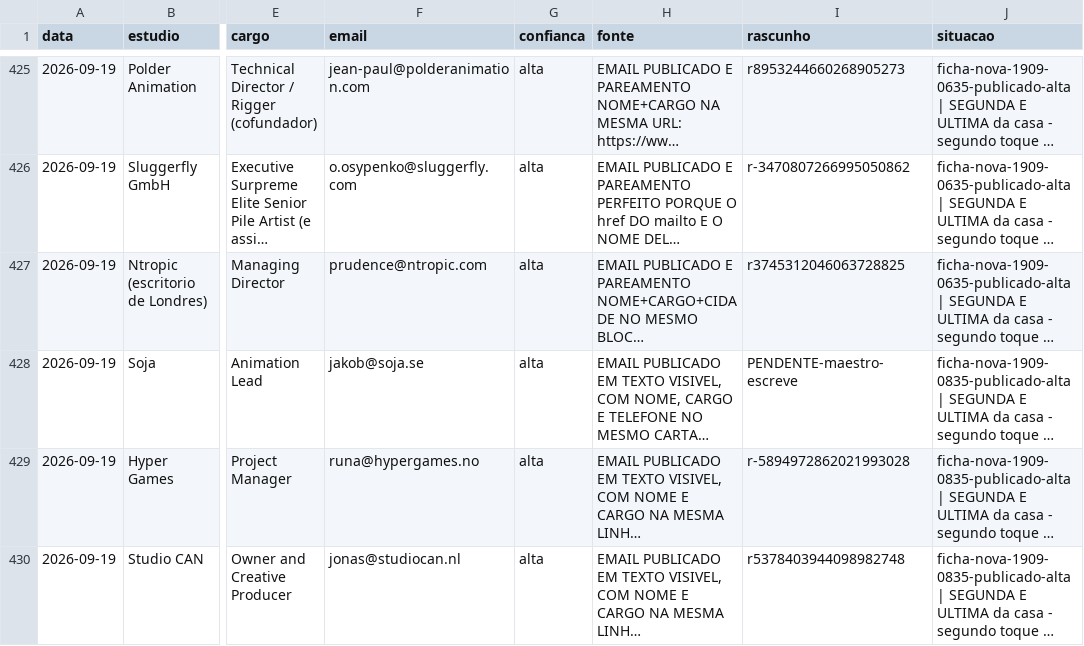
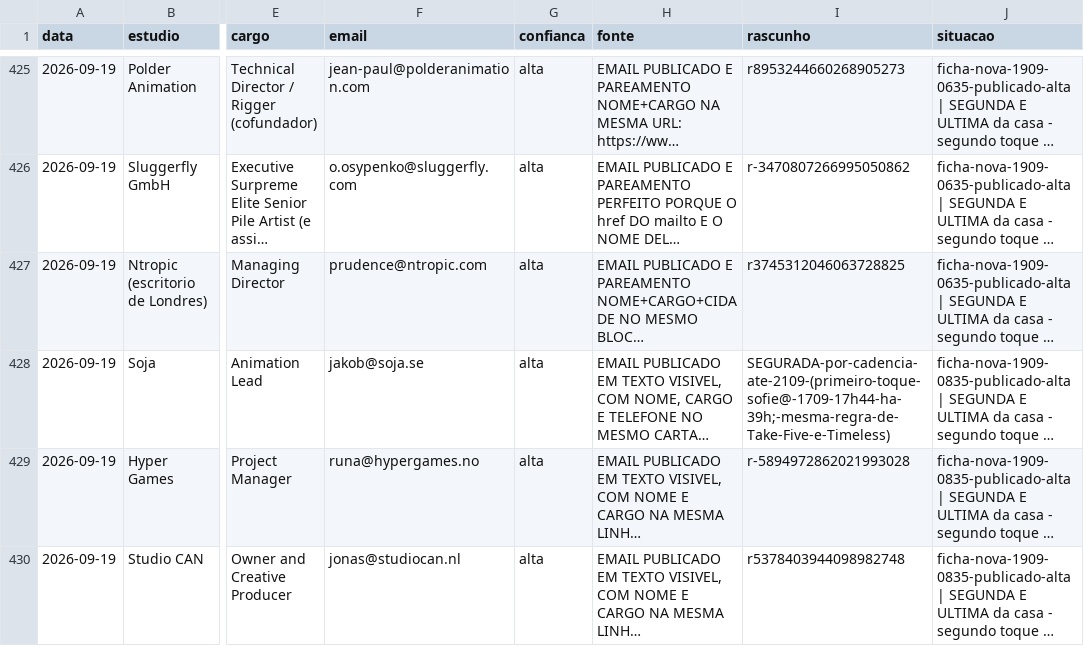
Before and after one commit to vinicavalcntiart/workbenchMA, a CSV file: automacao/pessoas.csv, drawn as a sheet; only a part is shown, gaps mark what is left out; long unchanged cells end in …; the diff names each change by its address in the sheet, - before the commit and + after, or states it on an @@ line.

```diff
--- a/automacao/pessoas.csv
+++ b/automacao/pessoas.csv
-I428 (rascunho): PENDENTE-maestro-escreve
+I428 (rascunho): SEGURADA-por-cadencia-ate-2109-(primeiro-toque-sofie@-1709-17h44-ha-39h;-mesma-regra-de-Take-Five-e-Timeless)
```
